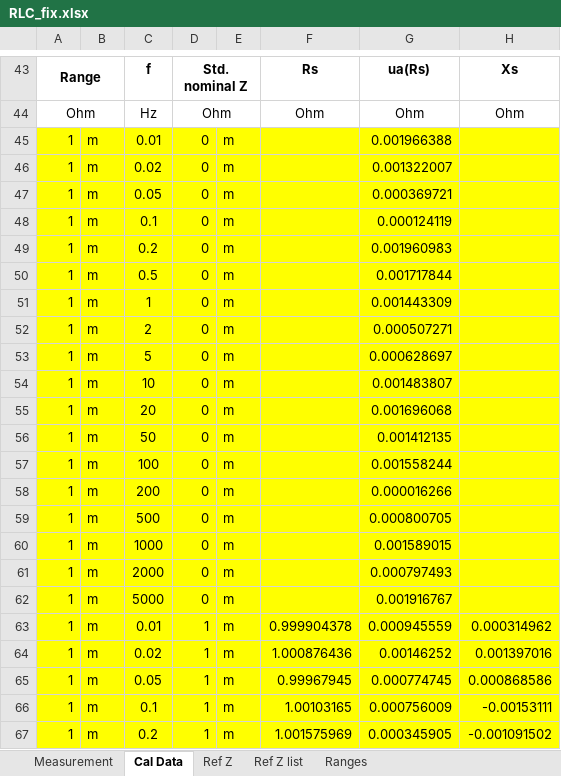
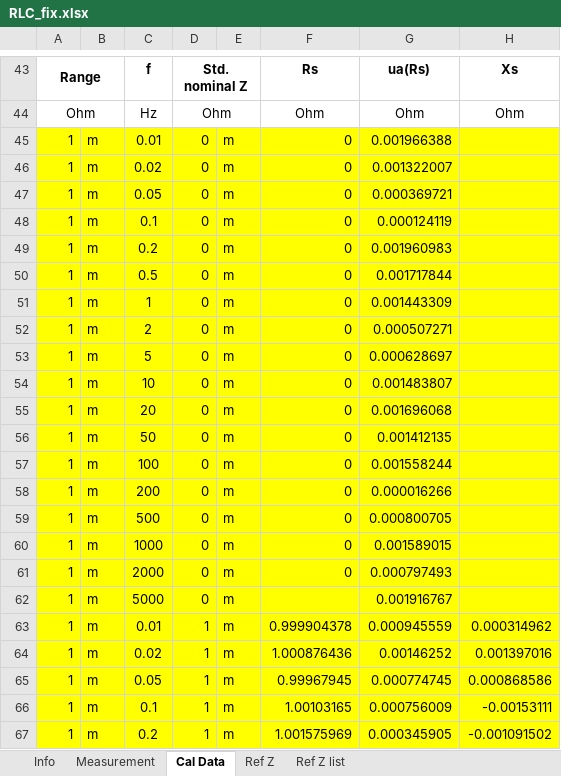
Before and after one commit to smaslan/RLC-bridge-corrections, an Excel workbook: spreadsheets/RLC_fix.xlsx, sheet Cal Data, drawn as a sheet; only a part is shown, gaps mark what is left out; values as stored, in another font and other column widths than the file's, no borders; conditional formats not drawn; the diff names each change by its address in the sheet, - before the commit and + after, or states it on an @@ line.

Commit message:
fix: more info in XLS sheet

```diff
--- a/spreadsheets/RLC_fix.xlsx (sheet Cal Data)
+++ b/spreadsheets/RLC_fix.xlsx (sheet Cal Data)
-sheet tab: Ranges
+sheet tab: Info
-F45:F61: (empty)
+F45:F61: 0
```
